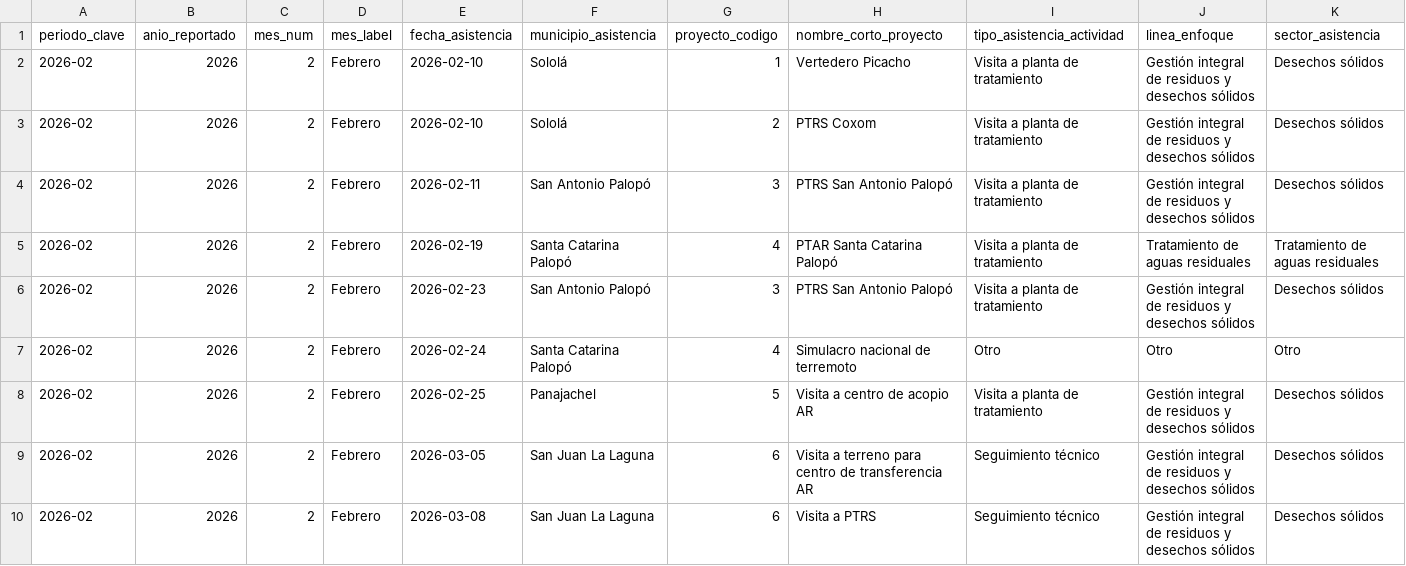
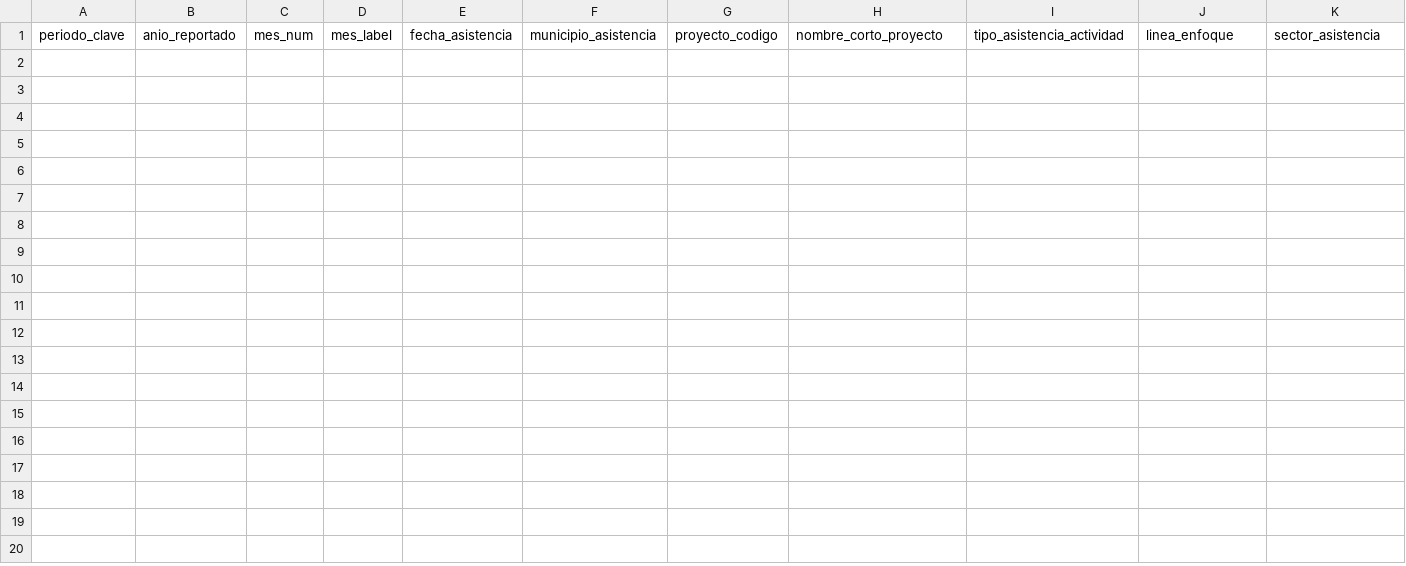
Before and after one commit to geograficaaala/adala-dashboard, a CSV file: data_processed/fortalecimiento_municipal/asistencias_detalle.csv, drawn as a sheet; only a part is shown; rows hold the shown columns only; the diff names each change by its address in the sheet, - before the commit and + after, or states it on an @@ line.

```diff
--- a/data_processed/fortalecimiento_municipal/asistencias_detalle.csv
+++ b/data_processed/fortalecimiento_municipal/asistencias_detalle.csv
-row 2: 2026-02 | 2026 | 2 | Febrero | 2026-02-10 | Sololá | 1 | Vertedero Picacho | Visita a planta de tratamiento | Gestión integral de residuos y desechos sólidos | Desechos sólidos
-row 3: 2026-02 | 2026 | 2 | Febrero | 2026-02-10 | Sololá | 2 | PTRS Coxom | Visita a planta de tratamiento | Gestión integral de residuos y desechos sólidos | Desechos sólidos
-row 4: 2026-02 | 2026 | 2 | Febrero | 2026-02-11 | San Antonio Palopó | 3 | PTRS San Antonio Palopó | Visita a planta de tratamiento | Gestión integral de residuos y desechos sólidos | Desechos sólidos
-row 5: 2026-02 | 2026 | 2 | Febrero | 2026-02-19 | Santa Catarina Palopó | 4 | PTAR Santa Catarina Palopó | Visita a planta de tratamiento | Tratamiento de aguas residuales | Tratamiento de aguas residuales
-row 6: 2026-02 | 2026 | 2 | Febrero | 2026-02-23 | San Antonio Palopó | 3 | PTRS San Antonio Palopó | Visita a planta de tratamiento | Gestión integral de residuos y desechos sólidos | Desechos sólidos
-row 7: 2026-02 | 2026 | 2 | Febrero | 2026-02-24 | Santa Catarina Palopó | 4 | Simulacro nacional de terremoto | Otro | Otro | Otro
-row 8: 2026-02 | 2026 | 2 | Febrero | 2026-02-25 | Panajachel | 5 | Visita a centro de acopio AR | Visita a planta de tratamiento | Gestión integral de residuos y desechos sólidos | Desechos sólidos
-row 9: 2026-02 | 2026 | 2 | Febrero | 2026-03-05 | San Juan La Laguna | 6 | Visita a terreno para centro de transferencia AR | Seguimiento técnico | Gestión integral de residuos y desechos sólidos | Desechos sólidos
-row 10: 2026-02 | 2026 | 2 | Febrero | 2026-03-08 | San Juan La Laguna | 6 | Visita a PTRS | Seguimiento técnico | Gestión integral de residuos y desechos sólidos | Desechos sólidos
```
Also changed, not shown: data_raw/fortalecimiento_municipal/asistencias_raw.csv, data_raw/fortalecimiento_municipal/capacitaciones_raw.csv, 18 other files.
